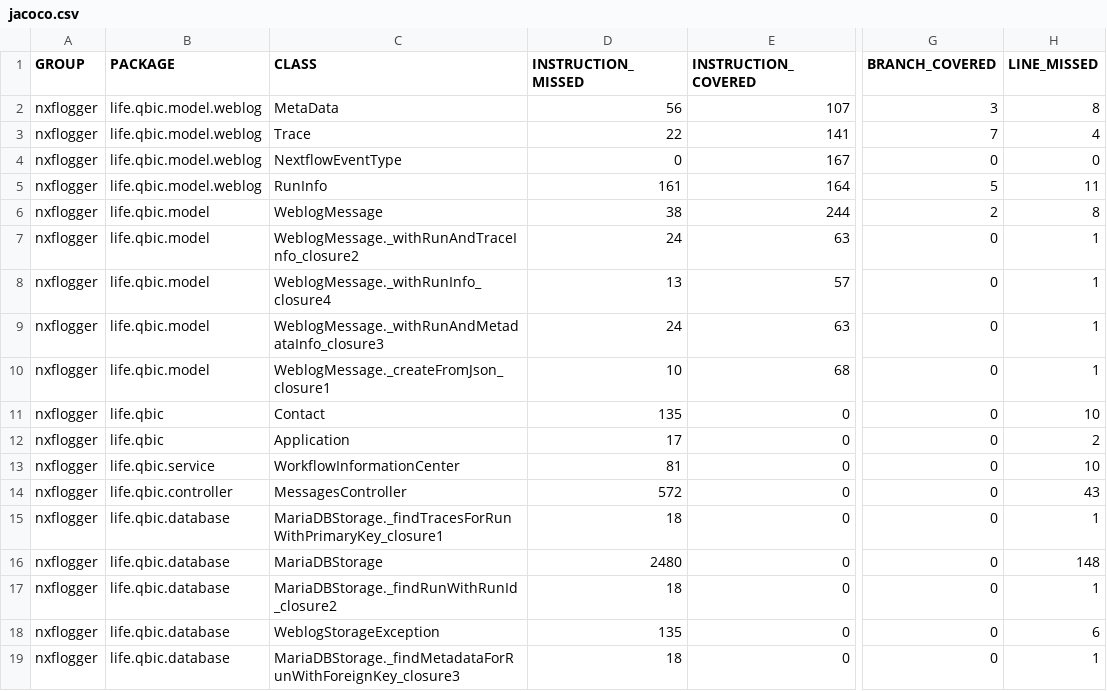
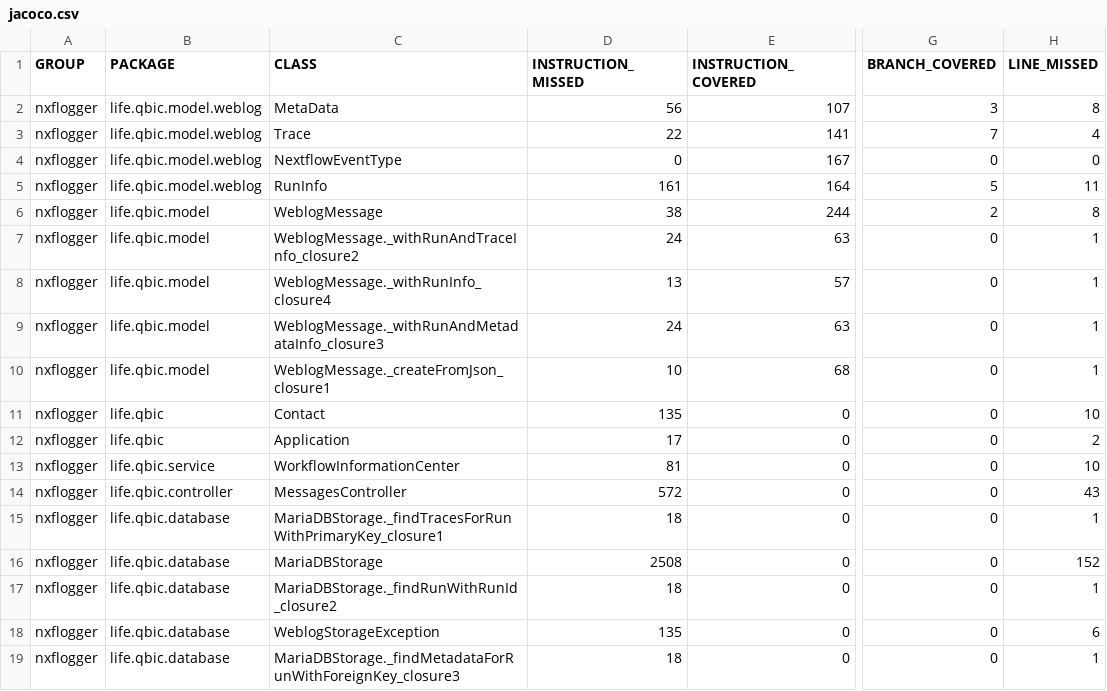
Before and after one commit to qbicsoftware/nextflow-logger-service, a CSV file: reports/development/jacoco/jacoco.csv, drawn as a sheet; only a part is shown, gaps mark what is left out; the diff names each change by its address in the sheet, - before the commit and + after, or states it on an @@ line.

```diff
--- a/reports/development/jacoco/jacoco.csv
+++ b/reports/development/jacoco/jacoco.csv
-D16 (INSTRUCTION_MISSED): 2480
+D16 (INSTRUCTION_MISSED): 2508
-H16 (LINE_MISSED): 148
+H16 (LINE_MISSED): 152
```
Also changed, not shown: 8 other files.
